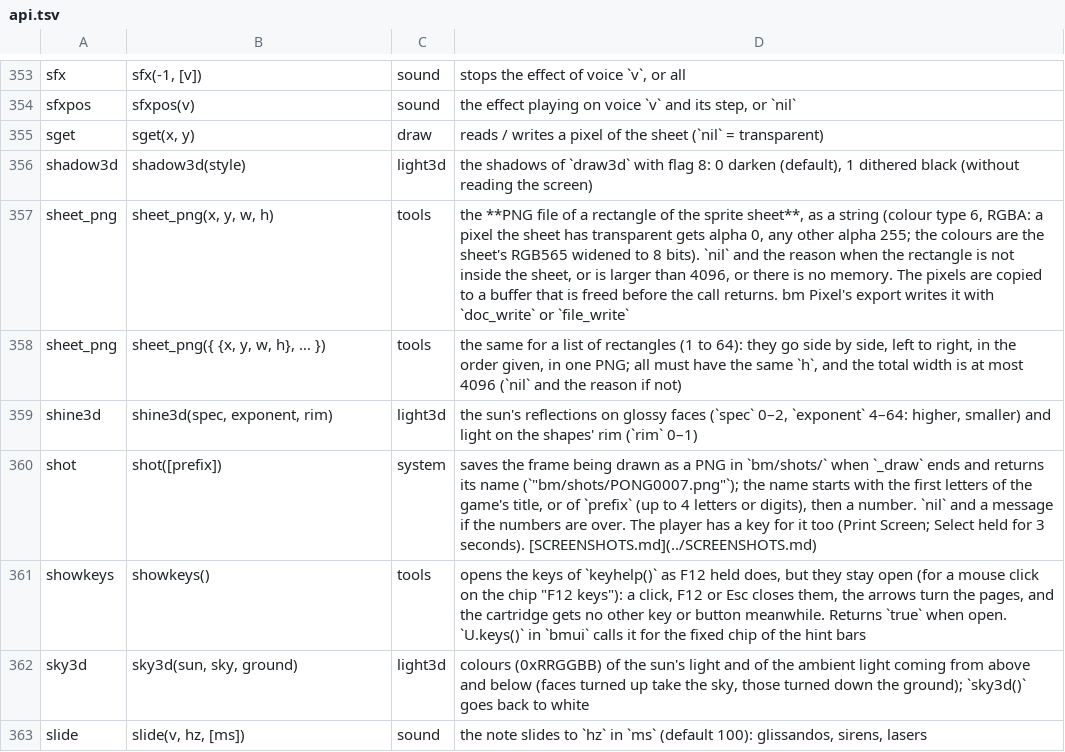
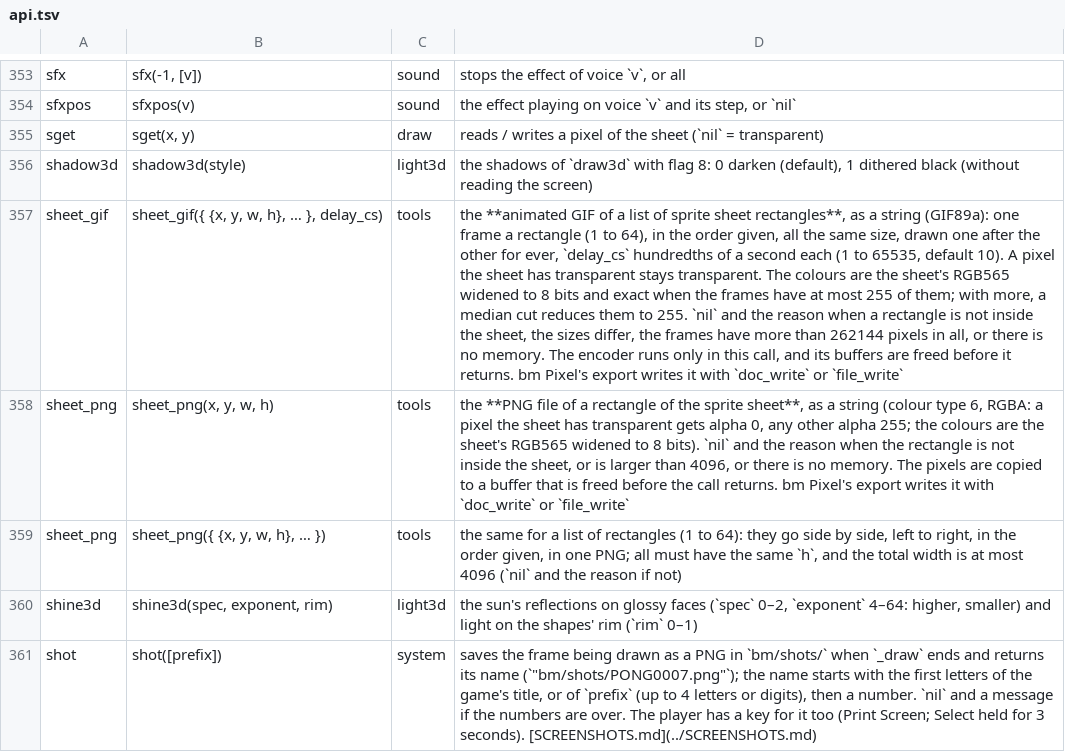
Before and after one commit to f-accomando/bm, a TSV file: src/ai/api.tsv, drawn as a sheet; only a part is shown, gaps mark what is left out; the shorter side is filled out with more unchanged rows; the diff names each change by its address in the sheet, - before the commit and + after, or states it on an @@ line.

```diff
--- a/src/ai/api.tsv
+++ b/src/ai/api.tsv
+row 357: sheet_gif | sheet_gif({ {x, y, w, h}, … }, delay_cs) | tools | the **animated GIF of a list of sprite sheet rectangles**, as a string (GIF89a): one frame a rectangle (1 to 64), in the order given, all the same size, drawn one after the other for ever, `delay_cs` hundredths of a second each (1 to 65535, default 10). A pixel the sheet has transparent stays transparent. The colours are the sheet's RGB565 widened to 8 bits and exact when the frames have at most 255 of them; with more, a median cut reduces them to 255. `nil` and the reason when a rectangle is not inside the sheet, the sizes differ, the frames have more than 262144 pixels in all, or there is no memory. The encoder runs only in this call, and its buffers are freed before it returns. bm Pixel's export writes it with `doc_write` or `file_write`
```
Also changed, not shown: 10 other files.
